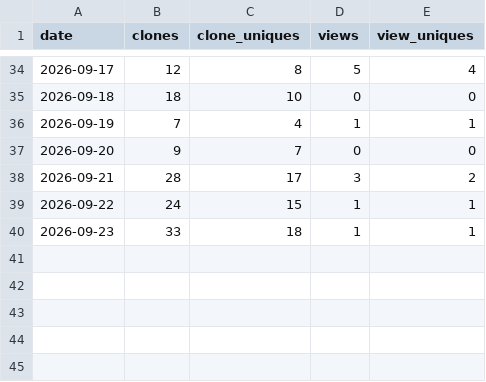
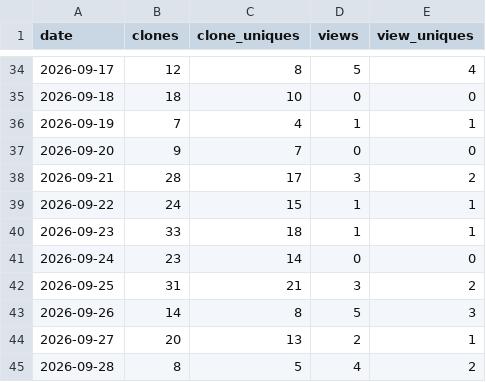
Before and after one commit to imgusev/orca-plugins, a CSV file: data/traffic-marketplace.csv, drawn as a sheet; only a part is shown, gaps mark what is left out; the diff names each change by its address in the sheet, - before the commit and + after, or states it on an @@ line.

```diff
--- a/data/traffic-marketplace.csv
+++ b/data/traffic-marketplace.csv
+row 41: 2026-09-24 | 23 | 14 | 0 | 0
+row 42: 2026-09-25 | 31 | 21 | 3 | 2
+row 43: 2026-09-26 | 14 | 8 | 5 | 3
+row 44: 2026-09-27 | 20 | 13 | 2 | 1
+row 45: 2026-09-28 | 8 | 5 | 4 | 2
```
Also changed, not shown: data/traffic-plugin-ru.csv.
